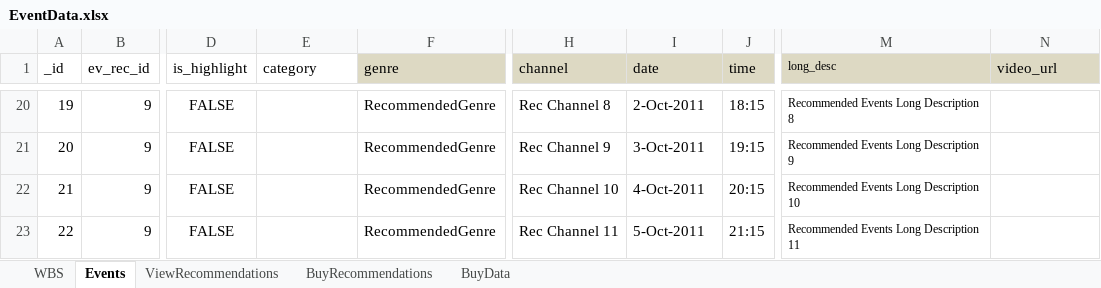
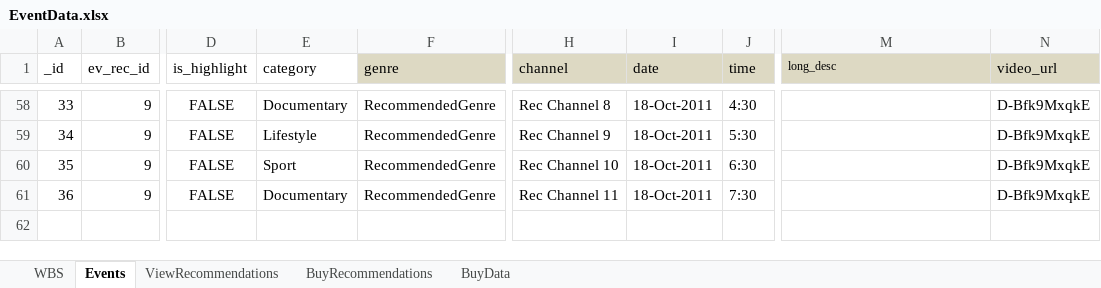
Before and after one commit to vaugan/whatsON, an Excel workbook: data/EventData.xlsx, sheet Events, drawn as a sheet; only a part is shown, gaps mark what is left out; values as stored, in another font and other column widths than the file's, no borders; addresses are those after the commit; the diff covers the shown part only; the diff names each change by its address in the sheet, - before the commit and + after, or states it on an @@ line.

```diff
--- a/data/EventData.xlsx (sheet Events)
+++ b/data/EventData.xlsx (sheet Events)
-A58 (_id): 19
+A58 (_id): 33
-E58 (category): (empty)
+E58 (category): Documentary
-I58 (date): 2-Oct-2011
+I58 (date): 18-Oct-2011
-J58 (time): 18:15
+J58 (time): 4:30
-M58 (long_desc): Recommended Events Long Description 8
+M58 (long_desc): (empty)
-N58:N61 (video_url): (empty)
+N58:N61 (video_url): D-Bfk9MxqkE
-A59 (_id): 20
+A59 (_id): 34
-E59 (category): (empty)
+E59 (category): Lifestyle
-I59 (date): 3-Oct-2011
+I59 (date): 18-Oct-2011
-J59 (time): 19:15
+J59 (time): 5:30
-M59 (long_desc): Recommended Events Long Description 9
+M59 (long_desc): (empty)
-A60 (_id): 21
+A60 (_id): 35
-E60 (category): (empty)
+E60 (category): Sport
-I60 (date): 4-Oct-2011
+I60 (date): 18-Oct-2011
-J60 (time): 20:15
+J60 (time): 6:30
-M60 (long_desc): Recommended Events Long Description 10
+M60 (long_desc): (empty)
-A61 (_id): 22
+A61 (_id): 36
-E61 (category): (empty)
+E61 (category): Documentary
-I61 (date): 5-Oct-2011
+I61 (date): 18-Oct-2011
-J61 (time): 21:15
+J61 (time): 7:30
-M61 (long_desc): Recommended Events Long Description 11
+M61 (long_desc): (empty)
```
Also changed, not shown: 39 added rows, 1 removed row, 86 edited cells and cell formats elsewhere in this sheet, formulas that keep their value, 56 other files.
